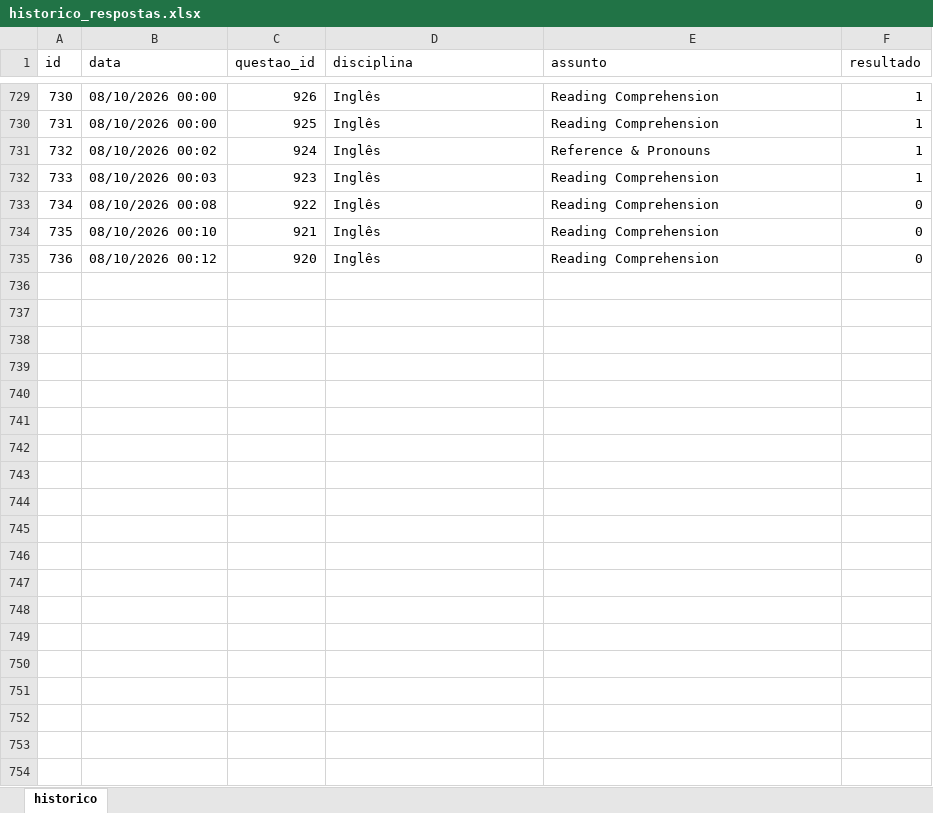
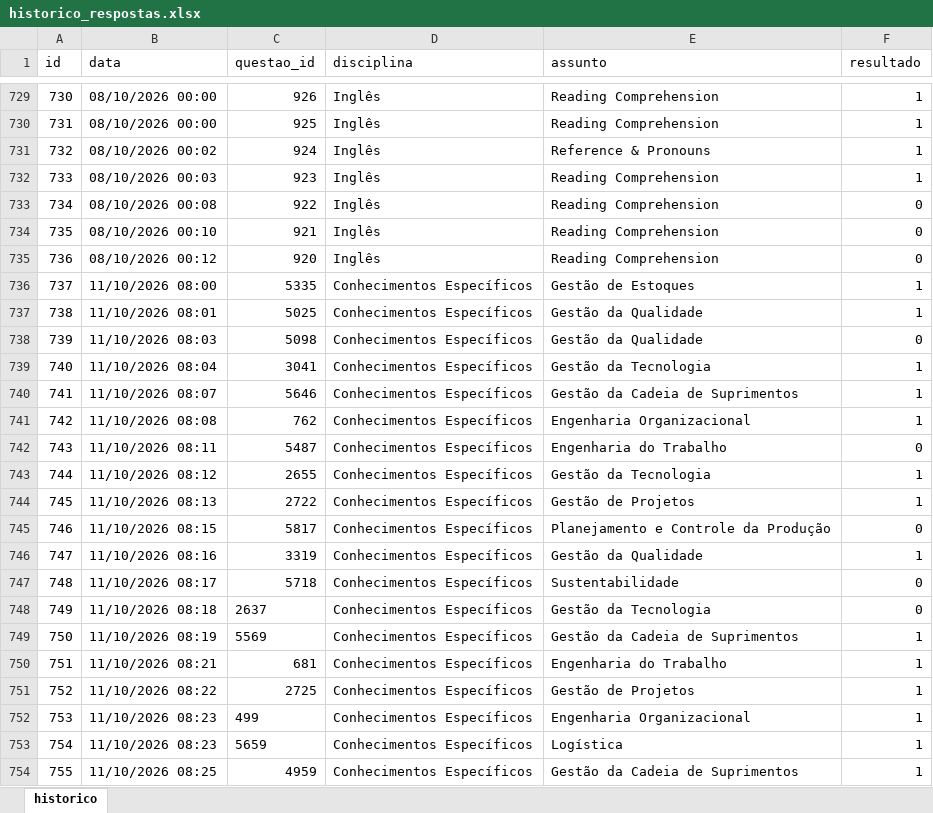
Before and after one commit to Lucas-Oliveira-wd/simulado, an Excel workbook: banco_de_dados/historico_respostas.xlsx, sheet historico, drawn as a sheet; only a part is shown, gaps mark what is left out; values as stored, in another font and other column widths than the file's, no borders; the diff covers the shown part only; the diff names each change by its address in the sheet, - before the commit and + after, or states it on an @@ line.

```diff
--- a/banco_de_dados/historico_respostas.xlsx (sheet historico)
+++ b/banco_de_dados/historico_respostas.xlsx (sheet historico)
+row 736: 737 | 11/10/2026 08:00 | 5335 | Conhecimentos Específicos | Gestão de Estoques | 1
+row 737: 738 | 11/10/2026 08:01 | 5025 | Conhecimentos Específicos | Gestão da Qualidade | 1
+row 738: 739 | 11/10/2026 08:03 | 5098 | Conhecimentos Específicos | Gestão da Qualidade | 0
+row 739: 740 | 11/10/2026 08:04 | 3041 | Conhecimentos Específicos | Gestão da Tecnologia | 1
+row 740: 741 | 11/10/2026 08:07 | 5646 | Conhecimentos Específicos | Gestão da Cadeia de Suprimentos | 1
+row 741: 742 | 11/10/2026 08:08 | 762 | Conhecimentos Específicos | Engenharia Organizacional | 1
+row 742: 743 | 11/10/2026 08:11 | 5487 | Conhecimentos Específicos | Engenharia do Trabalho | 0
+row 743: 744 | 11/10/2026 08:12 | 2655 | Conhecimentos Específicos | Gestão da Tecnologia | 1
+row 744: 745 | 11/10/2026 08:13 | 2722 | Conhecimentos Específicos | Gestão de Projetos | 1
+row 745: 746 | 11/10/2026 08:15 | 5817 | Conhecimentos Específicos | Planejamento e Controle da Produção | 0
+row 746: 747 | 11/10/2026 08:16 | 3319 | Conhecimentos Específicos | Gestão da Qualidade | 1
+row 747: 748 | 11/10/2026 08:17 | 5718 | Conhecimentos Específicos | Sustentabilidade | 0
+row 748: 749 | 11/10/2026 08:18 | 2637 | Conhecimentos Específicos | Gestão da Tecnologia | 0
+row 749: 750 | 11/10/2026 08:19 | 5569 | Conhecimentos Específicos | Gestão da Cadeia de Suprimentos | 1
+row 750: 751 | 11/10/2026 08:21 | 681 | Conhecimentos Específicos | Engenharia do Trabalho | 1
+row 751: 752 | 11/10/2026 08:22 | 2725 | Conhecimentos Específicos | Gestão de Projetos | 1
+row 752: 753 | 11/10/2026 08:23 | 499 | Conhecimentos Específicos | Engenharia Organizacional | 1
+row 753: 754 | 11/10/2026 08:23 | 5659 | Conhecimentos Específicos | Logística | 1
+row 754: 755 | 11/10/2026 08:25 | 4959 | Conhecimentos Específicos | Gestão da Cadeia de Suprimentos | 1
```
Also changed, not shown: 52 added rows elsewhere in this sheet, 2 other files.
